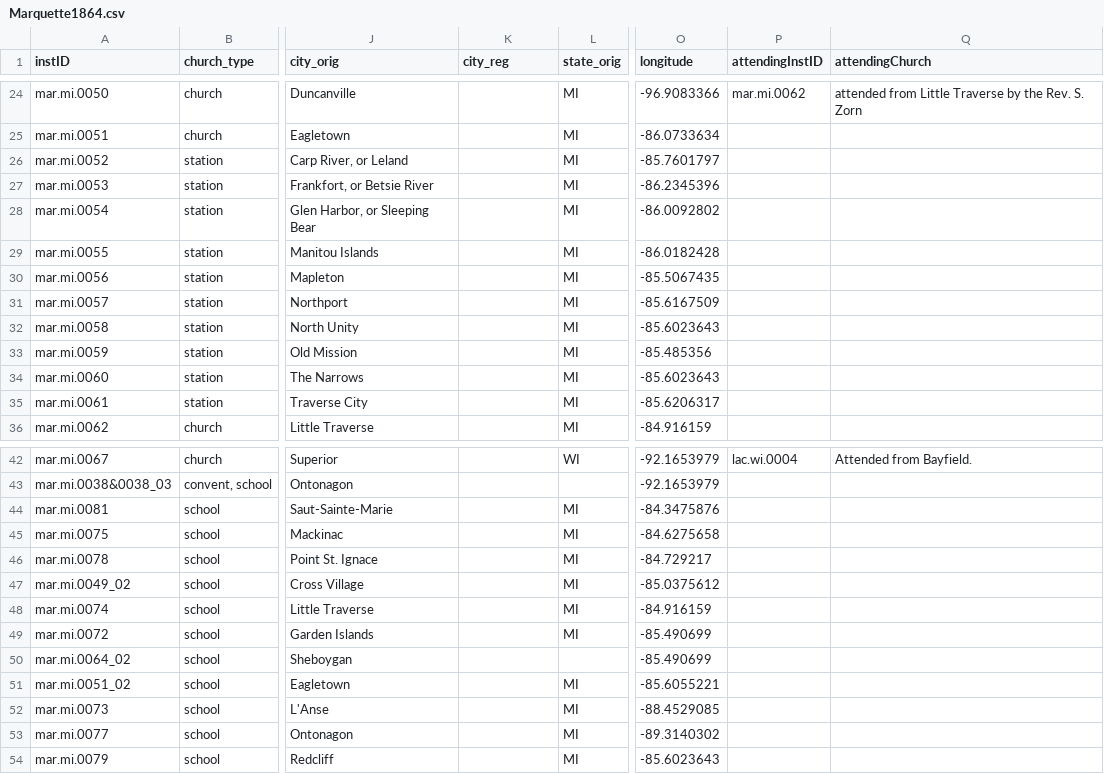
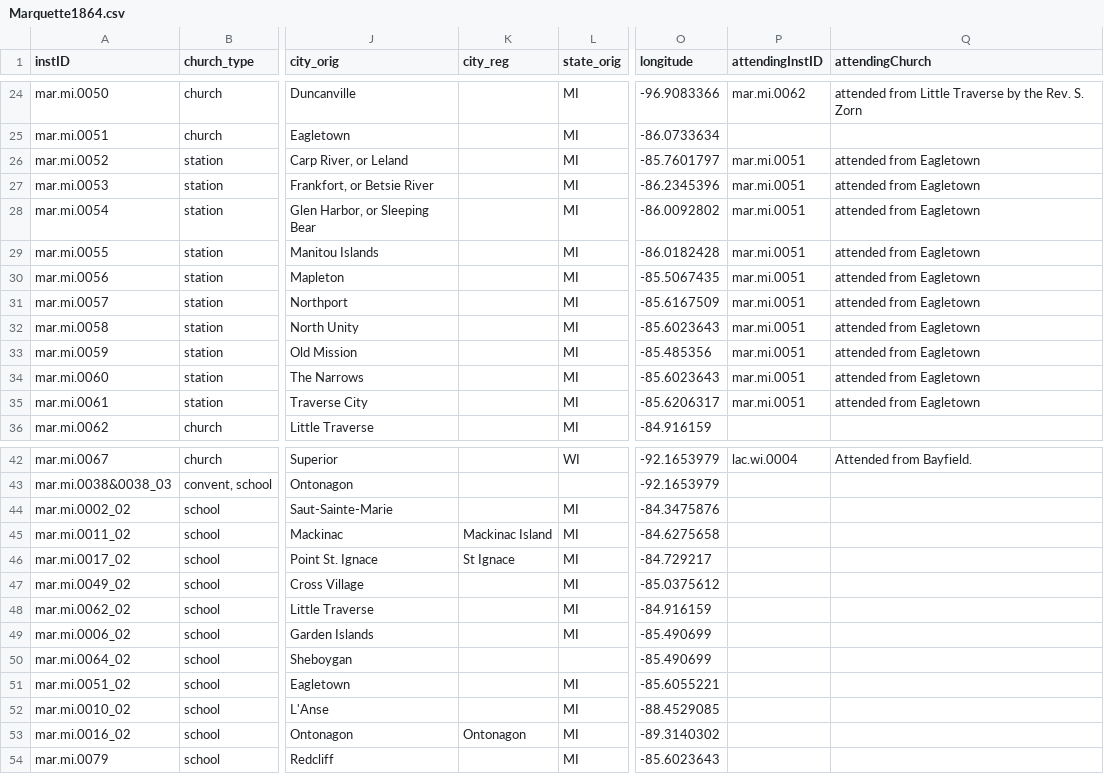
Before and after one commit to YuchenX063/Almanacs-Preprocess, a CSV file: processed/Marquette1864.csv, drawn as a sheet; only a part is shown, gaps mark what is left out; the diff names each change by its address in the sheet, - before the commit and + after, or states it on an @@ line.

```diff
--- a/processed/Marquette1864.csv
+++ b/processed/Marquette1864.csv
-P26:P35 (attendingInstID): (empty)
+P26:P35 (attendingInstID): mar.mi.0051
-Q26:Q35 (attendingChurch): (empty)
+Q26:Q35 (attendingChurch): attended from Eagletown
-A44 (instID): mar.mi.0081
+A44 (instID): mar.mi.0002_02
-A45 (instID): mar.mi.0075
+A45 (instID): mar.mi.0011_02
-K45 (city_reg): (empty)
+K45 (city_reg): Mackinac Island
-A46 (instID): mar.mi.0078
+A46 (instID): mar.mi.0017_02
-K46 (city_reg): (empty)
+K46 (city_reg): St Ignace
-A48 (instID): mar.mi.0074
+A48 (instID): mar.mi.0062_02
-A49 (instID): mar.mi.0072
+A49 (instID): mar.mi.0006_02
-A52 (instID): mar.mi.0073
+A52 (instID): mar.mi.0010_02
-A53 (instID): mar.mi.0077
+A53 (instID): mar.mi.0016_02
-K53 (city_reg): (empty)
+K53 (city_reg): Ontonagon
```
Also changed, not shown: processed/Charleston1836.csv, processed/Marquette1865.csv, 3 other files.
